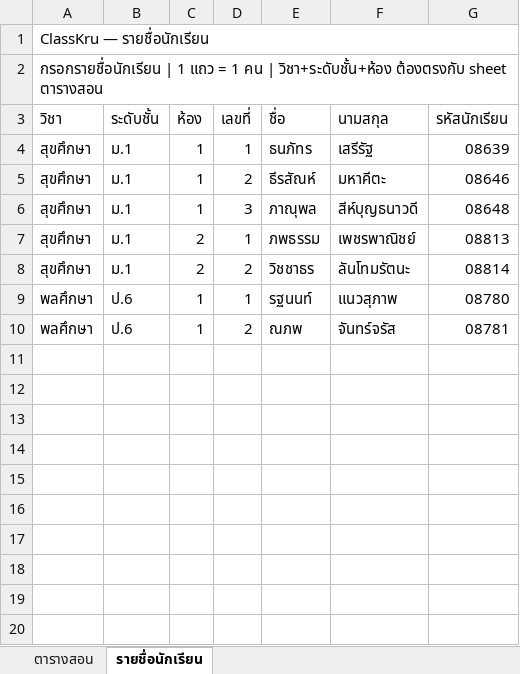
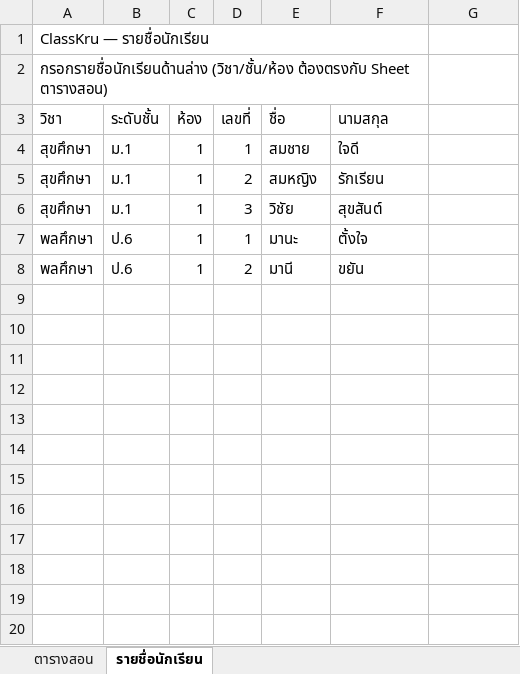
Before and after one commit to classkru-admin/classkru, an Excel workbook: classkru-template.xlsx, sheet รายชื่อนักเรียน, drawn as a sheet; only a part is shown; values as stored, in another font and other column widths than the file's, no cell formats; removed rows and columns are numbered as before the commit, all else as after; the diff covers the shown part only; the diff names each change by its address in the sheet, - before the commit and + after, or states it on an @@ line.

Commit message:
Phase 1: Fix attendance isolation + migrate to Supabase
- Fix attendance bug: section isolation via sectionId|dateKey cache key
- Remove ck-data.js from attendance.html + index.html (Supabase only)
- Fix setup.html: upsert user profile, skip empty schedules
- Add manual input tab in setup.html
- Fix time parsing for Excel serial numbers
- Add classkru-template.xlsx

```diff
--- a/classkru-template.xlsx (sheet รายชื่อนักเรียน)
+++ b/classkru-template.xlsx (sheet รายชื่อนักเรียน)
-A1:G1 merged
+A1:F1 merged
-A2 (วิชา): กรอกรายชื่อนักเรียน | 1 แถว = 1 คน | วิชา+ระดับชั้น+ห้อง ต้องตรงกับ sheet ตารางสอน
+A2 (วิชา): กรอกรายชื่อนักเรียนด้านล่าง (วิชา/ชั้น/ห้อง ต้องตรงกับ Sheet ตารางสอน)
-A2:G2 merged
+A2:F2 merged
-G3: รหัสนักเรียน
+G3: (empty)
-E4 (ชื่อ): ธนภัทร
+E4 (ชื่อ): สมชาย
-F4 (นามสกุล): เสรีรัฐ
+F4 (นามสกุล): ใจดี
-G4: 08639
+G4: (empty)
-E5 (ชื่อ): ธีรสัณห์
+E5 (ชื่อ): สมหญิง
-F5 (นามสกุล): มหาคีตะ
+F5 (นามสกุล): รักเรียน
-G5: 08646
+G5: (empty)
-E6 (ชื่อ): ภาณุพล
+E6 (ชื่อ): วิชัย
-F6 (นามสกุล): สีห์บุญธนาวดี
+F6 (นามสกุล): สุขสันต์
-G6: 08648
+G6: (empty)
-row 7: สุขศึกษา | ม.1 | 2 | 1 | ภพธรรม | เพชรพาณิชย์ | 08813
-row 8: สุขศึกษา | ม.1 | 2 | 2 | วิชชาธร | ลันโทมรัตนะ | 08814
-E7 (ชื่อ): รฐนนท์
+E7 (ชื่อ): มานะ
-F7 (นามสกุล): แนวสุภาพ
+F7 (นามสกุล): ตั้งใจ
-G7: 08780
+G7: (empty)
-E8 (ชื่อ): ณภพ
+E8 (ชื่อ): มานี
-F8 (นามสกุล): จันทร์จรัส
+F8 (นามสกุล): ขยัน
-G8: 08781
+G8: (empty)
-row 11: (empty)
-row 12: (empty)
-row 13: (empty)
-row 14: (empty)
-row 15: (empty)
-row 16: (empty)
-row 17: (empty)
-row 18: (empty)
-row 19: (empty)
-row 20: (empty)
```
Also changed, not shown: 180 removed rows elsewhere in this sheet, sheet ตารางสอน, cell formats, 4 other files.
